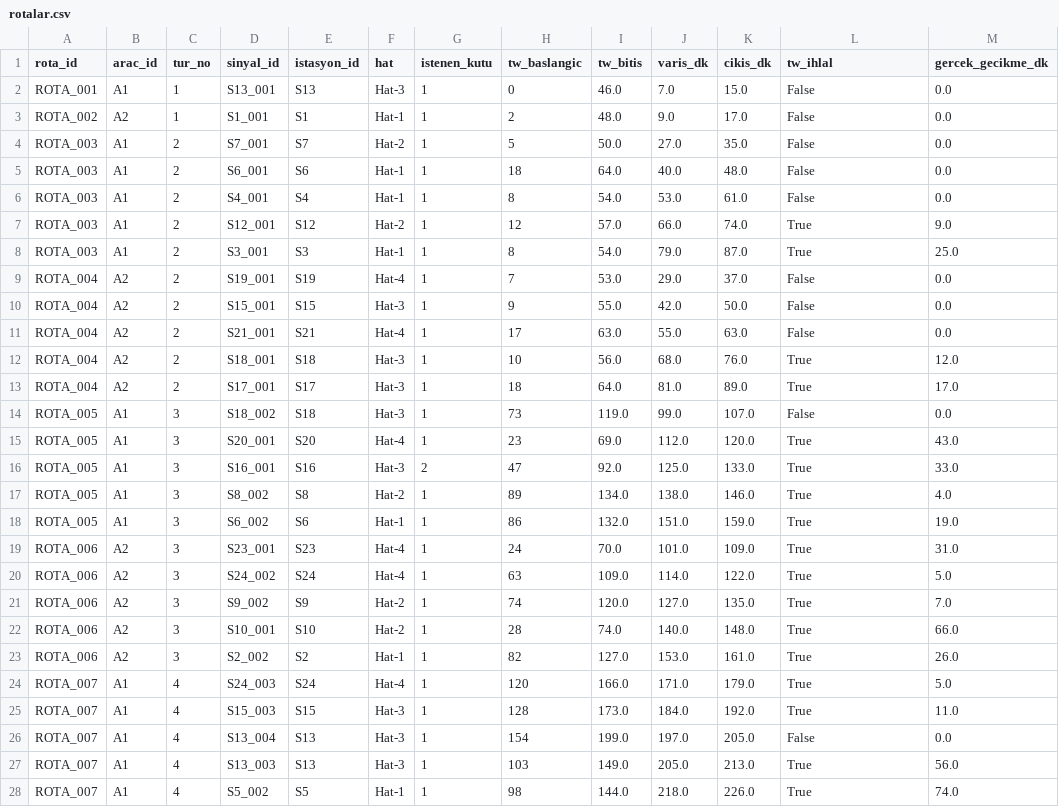
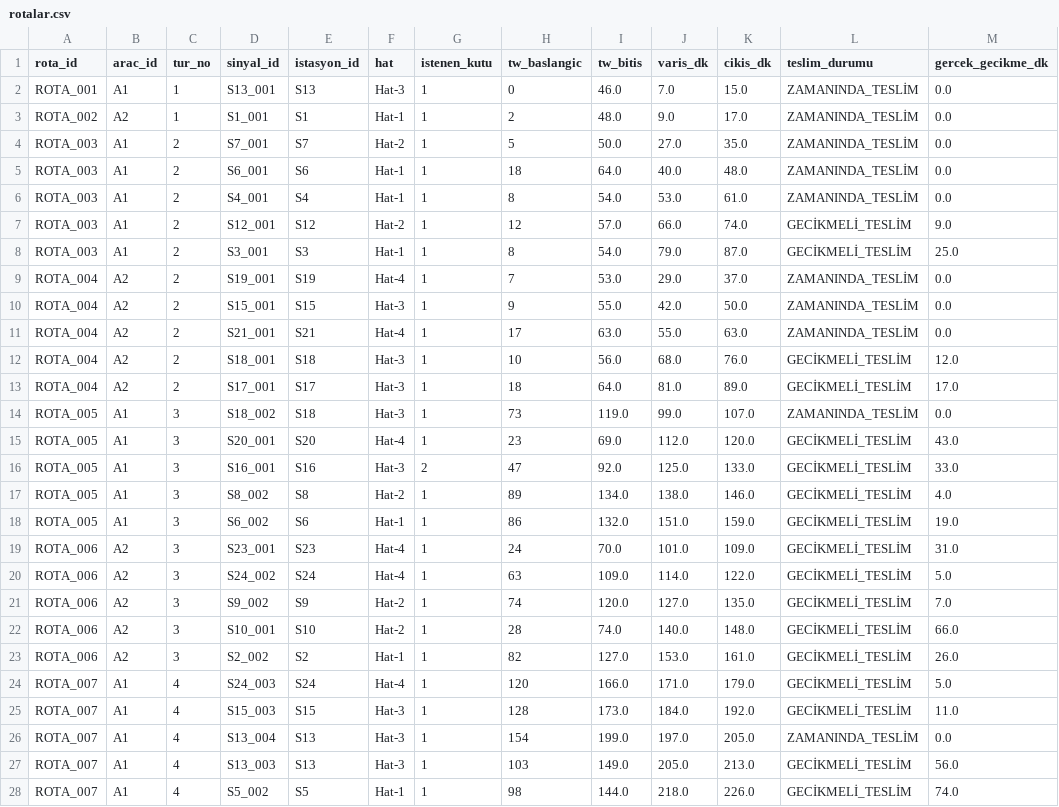
Before and after one commit to ahmetmuratbilir/dynamic-milk-run, a CSV file: data/synthetic/rotalar.csv, drawn as a sheet; only a part is shown; the diff covers the shown part only.

Commit message:
Hafta 5: K36 darbogaz tesisi duzeltildi, 182 sinyal taksonomisi ve gercek starvation hesabi eklendi

```diff
--- a/data/synthetic/rotalar.csv
+++ b/data/synthetic/rotalar.csv
@@ -1,28 +1,28 @@
-rota_id,arac_id,tur_no,sinyal_id,istasyon_id,hat,istenen_kutu,tw_baslangic,tw_bitis,varis_dk,cikis_dk,tw_ihlal,gercek_gecikme_dk
-ROTA_001,A1,1,S13_001,S13,Hat-3,1,0,46.0,7.0,15.0,False,0.0
-ROTA_002,A2,1,S1_001,S1,Hat-1,1,2,48.0,9.0,17.0,False,0.0
-ROTA_003,A1,2,S7_001,S7,Hat-2,1,5,50.0,27.0,35.0,False,0.0
-ROTA_003,A1,2,S6_001,S6,Hat-1,1,18,64.0,40.0,48.0,False,0.0
-ROTA_003,A1,2,S4_001,S4,Hat-1,1,8,54.0,53.0,61.0,False,0.0
-ROTA_003,A1,2,S12_001,S12,Hat-2,1,12,57.0,66.0,74.0,True,9.0
-ROTA_003,A1,2,S3_001,S3,Hat-1,1,8,54.0,79.0,87.0,True,25.0
-ROTA_004,A2,2,S19_001,S19,Hat-4,1,7,53.0,29.0,37.0,False,0.0
-ROTA_004,A2,2,S15_001,S15,Hat-3,1,9,55.0,42.0,50.0,False,0.0
-ROTA_004,A2,2,S21_001,S21,Hat-4,1,17,63.0,55.0,63.0,False,0.0
-ROTA_004,A2,2,S18_001,S18,Hat-3,1,10,56.0,68.0,76.0,True,12.0
-ROTA_004,A2,2,S17_001,S17,Hat-3,1,18,64.0,81.0,89.0,True,17.0
-ROTA_005,A1,3,S18_002,S18,Hat-3,1,73,119.0,99.0,107.0,False,0.0
-ROTA_005,A1,3,S20_001,S20,Hat-4,1,23,69.0,112.0,120.0,True,43.0
-ROTA_005,A1,3,S16_001,S16,Hat-3,2,47,92.0,125.0,133.0,True,33.0
-ROTA_005,A1,3,S8_002,S8,Hat-2,1,89,134.0,138.0,146.0,True,4.0
-ROTA_005,A1,3,S6_002,S6,Hat-1,1,86,132.0,151.0,159.0,True,19.0
-ROTA_006,A2,3,S23_001,S23,Hat-4,1,24,70.0,101.0,109.0,True,31.0
-ROTA_006,A2,3,S24_002,S24,Hat-4,1,63,109.0,114.0,122.0,True,5.0
-ROTA_006,A2,3,S9_002,S9,Hat-2,1,74,120.0,127.0,135.0,True,7.0
-ROTA_006,A2,3,S10_001,S10,Hat-2,1,28,74.0,140.0,148.0,True,66.0
-ROTA_006,A2,3,S2_002,S2,Hat-1,1,82,127.0,153.0,161.0,True,26.0
-ROTA_007,A1,4,S24_003,S24,Hat-4,1,120,166.0,171.0,179.0,True,5.0
-ROTA_007,A1,4,S15_003,S15,Hat-3,1,128,173.0,184.0,192.0,True,11.0
-ROTA_007,A1,4,S13_004,S13,Hat-3,1,154,199.0,197.0,205.0,False,0.0
-ROTA_007,A1,4,S13_003,S13,Hat-3,1,103,149.0,205.0,213.0,True,56.0
-ROTA_007,A1,4,S5_002,S5,Hat-1,1,98,144.0,218.0,226.0,True,74.0
+rota_id,arac_id,tur_no,sinyal_id,istasyon_id,hat,istenen_kutu,tw_baslangic,tw_bitis,varis_dk,cikis_dk,teslim_durumu,gercek_gecikme_dk
+ROTA_001,A1,1,S13_001,S13,Hat-3,1,0,46.0,7.0,15.0,ZAMANINDA_TESLİM,0.0
+ROTA_002,A2,1,S1_001,S1,Hat-1,1,2,48.0,9.0,17.0,ZAMANINDA_TESLİM,0.0
+ROTA_003,A1,2,S7_001,S7,Hat-2,1,5,50.0,27.0,35.0,ZAMANINDA_TESLİM,0.0
+ROTA_003,A1,2,S6_001,S6,Hat-1,1,18,64.0,40.0,48.0,ZAMANINDA_TESLİM,0.0
+ROTA_003,A1,2,S4_001,S4,Hat-1,1,8,54.0,53.0,61.0,ZAMANINDA_TESLİM,0.0
+ROTA_003,A1,2,S12_001,S12,Hat-2,1,12,57.0,66.0,74.0,GECİKMELİ_TESLİM,9.0
+ROTA_003,A1,2,S3_001,S3,Hat-1,1,8,54.0,79.0,87.0,GECİKMELİ_TESLİM,25.0
+ROTA_004,A2,2,S19_001,S19,Hat-4,1,7,53.0,29.0,37.0,ZAMANINDA_TESLİM,0.0
+ROTA_004,A2,2,S15_001,S15,Hat-3,1,9,55.0,42.0,50.0,ZAMANINDA_TESLİM,0.0
+ROTA_004,A2,2,S21_001,S21,Hat-4,1,17,63.0,55.0,63.0,ZAMANINDA_TESLİM,0.0
+ROTA_004,A2,2,S18_001,S18,Hat-3,1,10,56.0,68.0,76.0,GECİKMELİ_TESLİM,12.0
+ROTA_004,A2,2,S17_001,S17,Hat-3,1,18,64.0,81.0,89.0,GECİKMELİ_TESLİM,17.0
+ROTA_005,A1,3,S18_002,S18,Hat-3,1,73,119.0,99.0,107.0,ZAMANINDA_TESLİM,0.0
+ROTA_005,A1,3,S20_001,S20,Hat-4,1,23,69.0,112.0,120.0,GECİKMELİ_TESLİM,43.0
+ROTA_005,A1,3,S16_001,S16,Hat-3,2,47,92.0,125.0,133.0,GECİKMELİ_TESLİM,33.0
+ROTA_005,A1,3,S8_002,S8,Hat-2,1,89,134.0,138.0,146.0,GECİKMELİ_TESLİM,4.0
+ROTA_005,A1,3,S6_002,S6,Hat-1,1,86,132.0,151.0,159.0,GECİKMELİ_TESLİM,19.0
+ROTA_006,A2,3,S23_001,S23,Hat-4,1,24,70.0,101.0,109.0,GECİKMELİ_TESLİM,31.0
+ROTA_006,A2,3,S24_002,S24,Hat-4,1,63,109.0,114.0,122.0,GECİKMELİ_TESLİM,5.0
+ROTA_006,A2,3,S9_002,S9,Hat-2,1,74,120.0,127.0,135.0,GECİKMELİ_TESLİM,7.0
+ROTA_006,A2,3,S10_001,S10,Hat-2,1,28,74.0,140.0,148.0,GECİKMELİ_TESLİM,66.0
+ROTA_006,A2,3,S2_002,S2,Hat-1,1,82,127.0,153.0,161.0,GECİKMELİ_TESLİM,26.0
+ROTA_007,A1,4,S24_003,S24,Hat-4,1,120,166.0,171.0,179.0,GECİKMELİ_TESLİM,5.0
+ROTA_007,A1,4,S15_003,S15,Hat-3,1,128,173.0,184.0,192.0,GECİKMELİ_TESLİM,11.0
+ROTA_007,A1,4,S13_004,S13,Hat-3,1,154,199.0,197.0,205.0,ZAMANINDA_TESLİM,0.0
+ROTA_007,A1,4,S13_003,S13,Hat-3,1,103,149.0,205.0,213.0,GECİKMELİ_TESLİM,56.0
+ROTA_007,A1,4,S5_002,S5,Hat-1,1,98,144.0,218.0,226.0,GECİKMELİ_TESLİM,74.0
```
Also changed, not shown: 45 edited cells elsewhere in this file, 3 other files.
